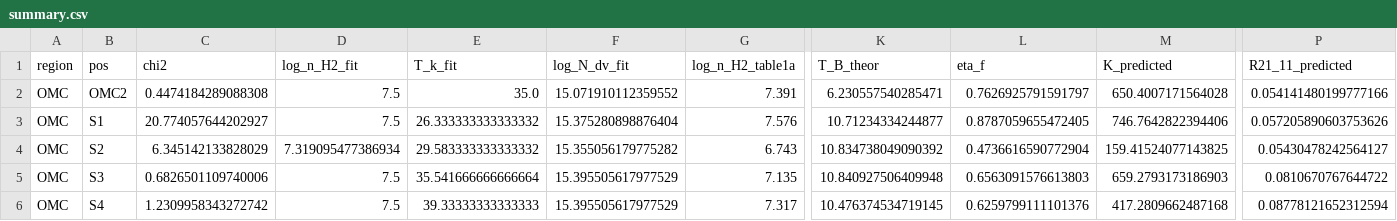
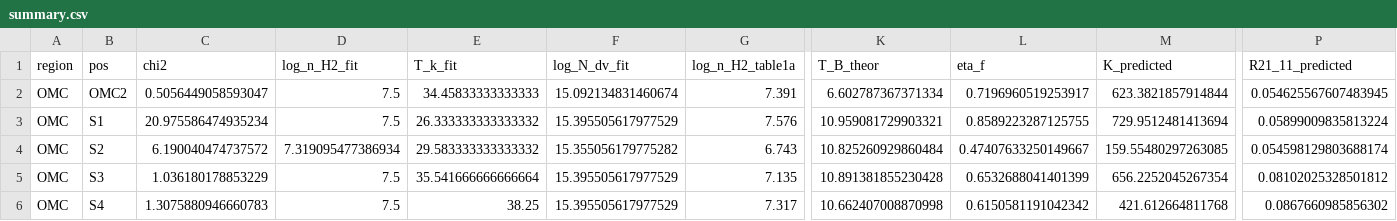
Before and after one commit to yash739/ammonia-HIA, a CSV file: production/output_lut_gold/results/stutzki1985_retrieval/summary.csv, drawn as a sheet; only a part is shown, gaps mark what is left out; the diff covers the shown part only; the diff names each change by its address in the sheet, - before the commit and + after, or states it on an @@ line.

```diff
--- a/production/output_lut_gold/results/stutzki1985_retrieval/summary.csv
+++ b/production/output_lut_gold/results/stutzki1985_retrieval/summary.csv
-C2 (chi2): 0.4474184289088308
+C2 (chi2): 0.5056449058593047
-E2 (T_k_fit): 35.0
+E2 (T_k_fit): 34.45833333333333
-F2 (log_N_dv_fit): 15.071910112359552
+F2 (log_N_dv_fit): 15.092134831460674
-K2 (T_B_theor): 6.230557540285471
+K2 (T_B_theor): 6.602787367371334
-L2 (eta_f): 0.7626925791591797
+L2 (eta_f): 0.7196960519253917
-M2 (K_predicted): 650.4007171564028
+M2 (K_predicted): 623.3821857914844
-P2 (R21_11_predicted): 0.054141480199777166
+P2 (R21_11_predicted): 0.054625567607483945
-C3 (chi2): 20.774057644202927
+C3 (chi2): 20.975586474935234
-F3 (log_N_dv_fit): 15.375280898876404
+F3 (log_N_dv_fit): 15.395505617977529
-K3 (T_B_theor): 10.71234334244877
+K3 (T_B_theor): 10.959081729903321
-L3 (eta_f): 0.8787059655472405
+L3 (eta_f): 0.8589223287125755
-M3 (K_predicted): 746.7642822394406
+M3 (K_predicted): 729.9512481413694
-P3 (R21_11_predicted): 0.057205890603753626
+P3 (R21_11_predicted): 0.05899009835813224
-C4 (chi2): 6.345142133828029
+C4 (chi2): 6.190040474737572
-K4 (T_B_theor): 10.834738049090392
+K4 (T_B_theor): 10.825260929860484
-L4 (eta_f): 0.4736616590772904
+L4 (eta_f): 0.47407633250149667
-M4 (K_predicted): 159.41524077143825
+M4 (K_predicted): 159.55480297263085
-P4 (R21_11_predicted): 0.05430478242564127
+P4 (R21_11_predicted): 0.054598129803688174
-C5 (chi2): 0.6826501109740006
+C5 (chi2): 1.036180178853229
-K5 (T_B_theor): 10.840927506409948
+K5 (T_B_theor): 10.891381855230428
-L5 (eta_f): 0.6563091576613803
+L5 (eta_f): 0.6532688041401399
-M5 (K_predicted): 659.2793173186903
+M5 (K_predicted): 656.2252045267354
-P5 (R21_11_predicted): 0.0810670767644722
+P5 (R21_11_predicted): 0.08102025328501812
-C6 (chi2): 1.2309958343272742
+C6 (chi2): 1.3075880946660783
-E6 (T_k_fit): 39.33333333333333
+E6 (T_k_fit): 38.25
-K6 (T_B_theor): 10.476374534719145
+K6 (T_B_theor): 10.662407008870998
-L6 (eta_f): 0.6259799111101376
+L6 (eta_f): 0.6150581191042342
-M6 (K_predicted): 417.2809662487168
+M6 (K_predicted): 421.612664811768
-P6 (R21_11_predicted): 0.08778121652312594
+P6 (R21_11_predicted): 0.0867660985856302
```
Also changed, not shown: 131 edited cells elsewhere in this file, 3 other files.
